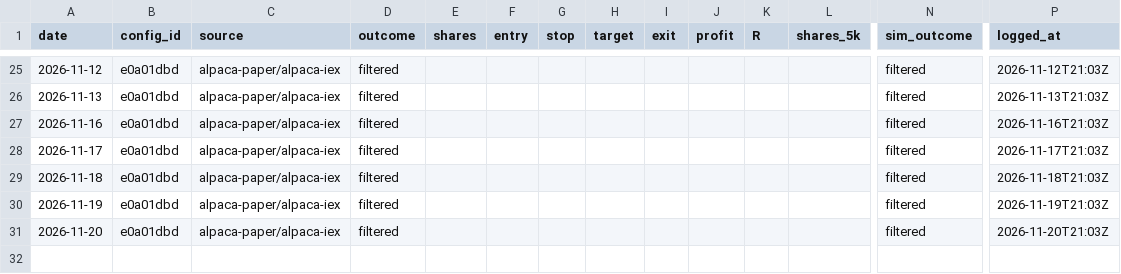
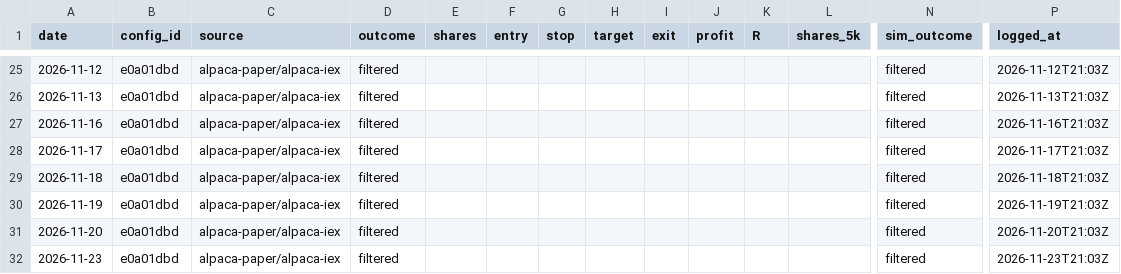
Before and after one commit to jlee056/orb-bot, a CSV file: paper/alpaca_trades.csv, drawn as a sheet; only a part is shown, gaps mark what is left out; rows hold the shown columns only; the diff names each change by its address in the sheet, - before the commit and + after, or states it on an @@ line.

```diff
--- a/paper/alpaca_trades.csv
+++ b/paper/alpaca_trades.csv
+row 32: 2026-11-23 | e0a01dbd | alpaca-paper/alpaca-iex | filtered |  |  |  |  |  |  |  |  | filtered | 2026-11-23T21:03Z
```
Also changed, not shown: paper/alpaca_trades_both60.csv, paper/alpaca_trades_orb5.csv, 2 other files.
